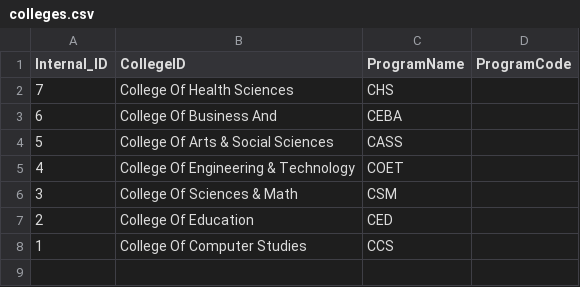
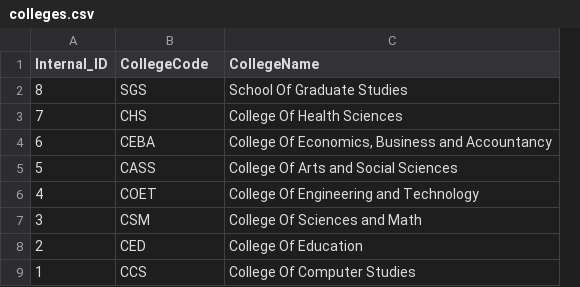
Before and after one commit to foober123/StudentInformationSystem, a CSV file: data/colleges.csv, drawn as a sheet; removed rows and columns are numbered as before the commit, all else as after; the diff names each change by its address in the sheet, - before the commit and + after, or states it on an @@ line.

```diff
--- a/data/colleges.csv
+++ b/data/colleges.csv
-column B (CollegeID), rows 2-8: College Of Health Sciences | College Of Business And | College Of Arts & Social Sciences | College Of Engineering & Technology | College Of Sciences & Math | College Of Education | College Of Computer Studies
-column D (ProgramCode), empty
+column C (CollegeName), rows 3-9: College Of Health Sciences | College Of Economics, Business and Accountancy | College Of Arts and Social Sciences | College Of Engineering and Technology | College Of Sciences and Math | College Of Education | College Of Computer Studies
-B1: ProgramName
+B1: CollegeCode
+row 2: 8 | SGS | School Of Graduate Studies
```
Also changed, not shown: data/academicPrograms.csv, 36 other files.
